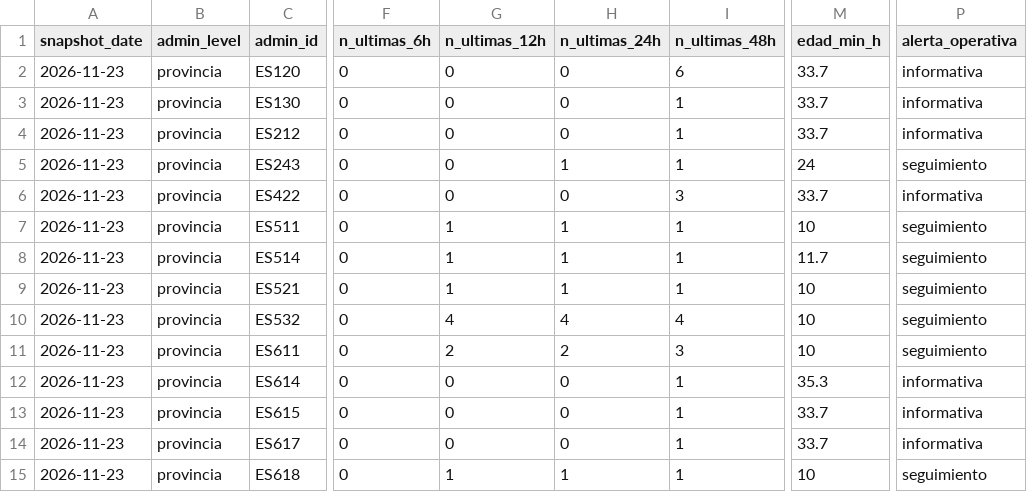
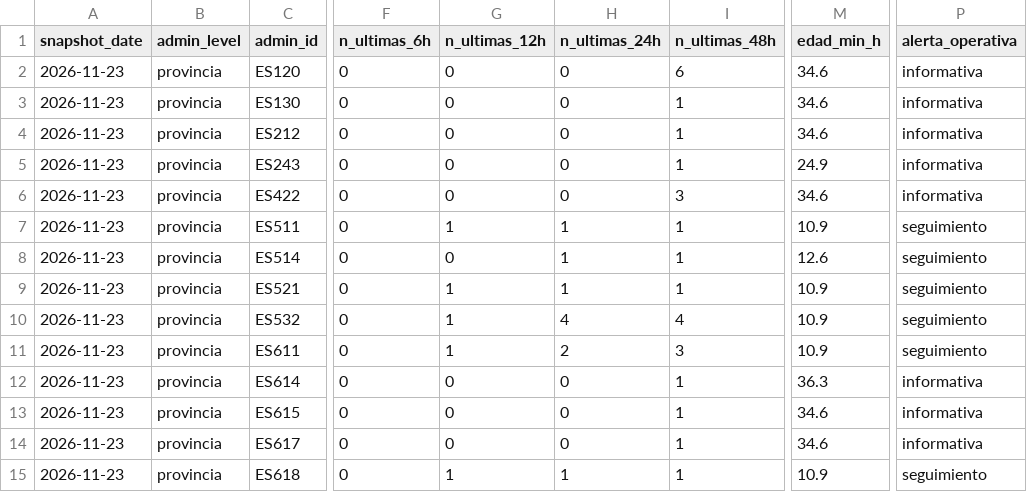
Before and after one commit to santiagomota/visor-fuego, a CSV file: assets/history/firms_summary_provincias_history.csv, drawn as a sheet; only a part is shown, gaps mark what is left out; the diff names each change by its address in the sheet, - before the commit and + after, or states it on an @@ line.

```diff
--- a/assets/history/firms_summary_provincias_history.csv
+++ b/assets/history/firms_summary_provincias_history.csv
-M2:M4 (edad_min_h): 33.7
+M2:M4 (edad_min_h): 34.6
-H5 (n_ultimas_24h): 1
+H5 (n_ultimas_24h): 0
-M5 (edad_min_h): 24
+M5 (edad_min_h): 24.9
-P5 (alerta_operativa): seguimiento
+P5 (alerta_operativa): informativa
-M6 (edad_min_h): 33.7
+M6 (edad_min_h): 34.6
-M7 (edad_min_h): 10
+M7 (edad_min_h): 10.9
-G8 (n_ultimas_12h): 1
+G8 (n_ultimas_12h): 0
-M8 (edad_min_h): 11.7
+M8 (edad_min_h): 12.6
-M9:M11 (edad_min_h): 10
+M9:M11 (edad_min_h): 10.9
-G10 (n_ultimas_12h): 4
+G10 (n_ultimas_12h): 1
-G11 (n_ultimas_12h): 2
+G11 (n_ultimas_12h): 1
-M12 (edad_min_h): 35.3
+M12 (edad_min_h): 36.3
-M13:M14 (edad_min_h): 33.7
+M13:M14 (edad_min_h): 34.6
-M15 (edad_min_h): 10
+M15 (edad_min_h): 10.9
```
Also changed, not shown: assets/alerts/operational_alerts.csv, assets/firms/firms_active_fires.csv, 29 other files.
